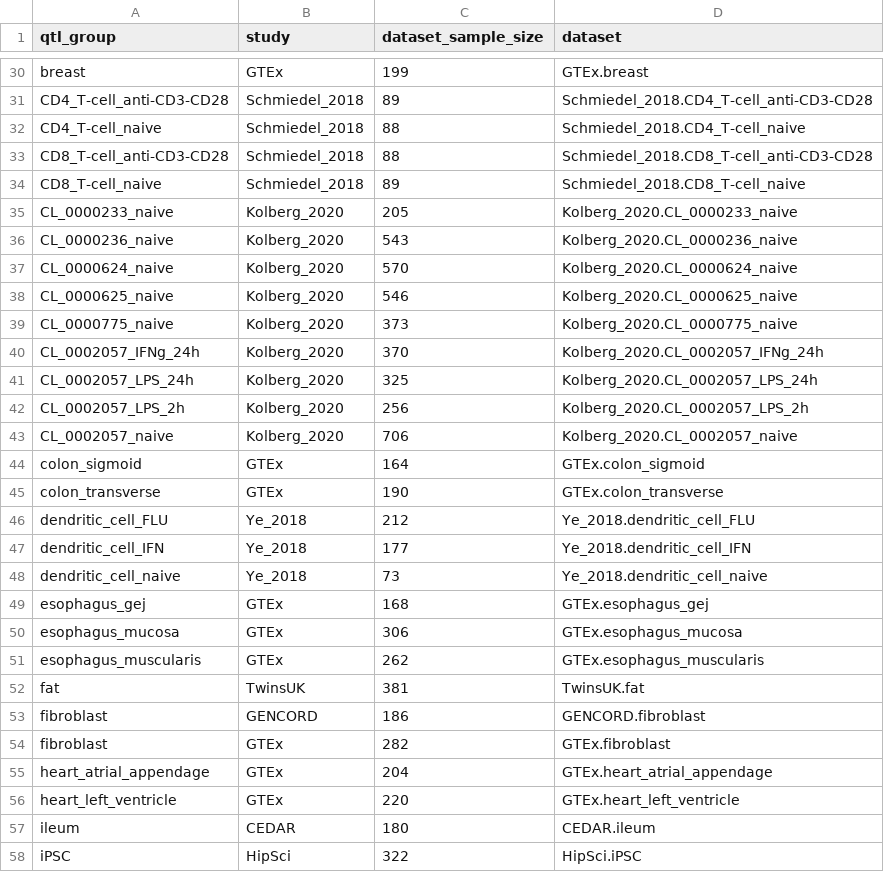
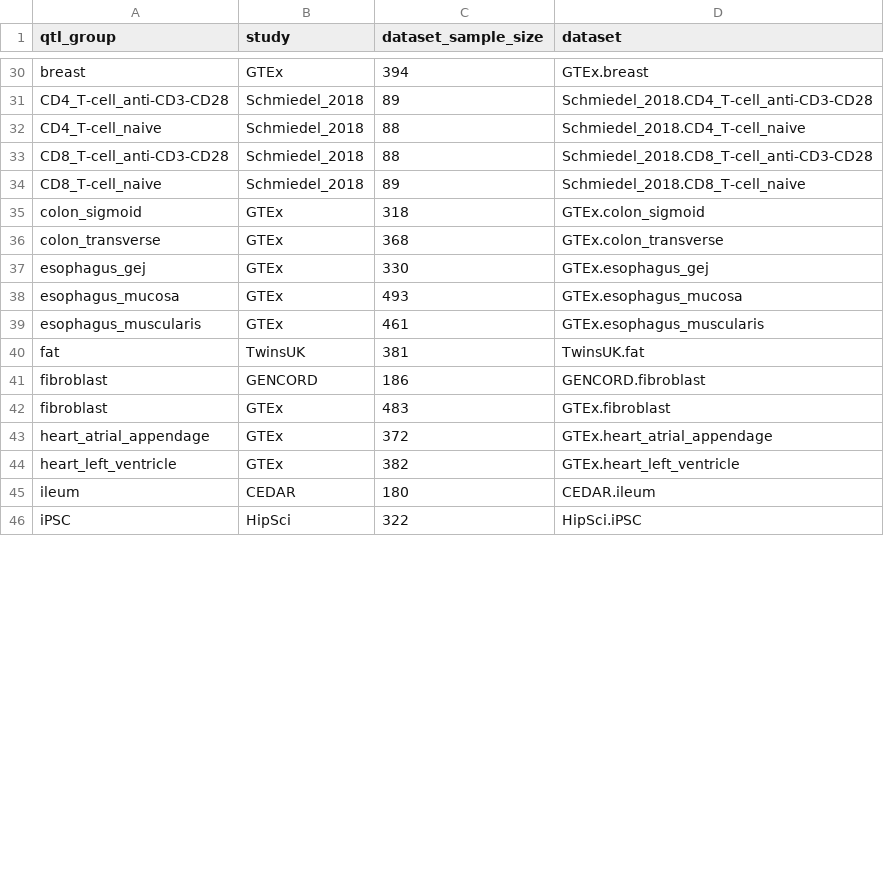
Before and after one commit to eQTL-Catalogue/eQTL-Catalogue-resources, a TSV file: manuscript/figures/naive_sample_sizes/sample_sizes.tsv, drawn as a sheet; only a part is shown, gaps mark what is left out; removed rows and columns are numbered as before the commit, all else as after; the diff covers the shown part only; the diff names each change by its address in the sheet, - before the commit and + after, or states it on an @@ line.

Commit message:
updated sign- qtl counts and sample_sizes

```diff
--- a/manuscript/figures/naive_sample_sizes/sample_sizes.tsv
+++ b/manuscript/figures/naive_sample_sizes/sample_sizes.tsv
-C30 (dataset_sample_size): 199
+C30 (dataset_sample_size): 394
-row 35: CL_0000233_naive | Kolberg_2020 | 205 | Kolberg_2020.CL_0000233_naive
-row 36: CL_0000236_naive | Kolberg_2020 | 543 | Kolberg_2020.CL_0000236_naive
-row 37: CL_0000624_naive | Kolberg_2020 | 570 | Kolberg_2020.CL_0000624_naive
-row 38: CL_0000625_naive | Kolberg_2020 | 546 | Kolberg_2020.CL_0000625_naive
-row 39: CL_0000775_naive | Kolberg_2020 | 373 | Kolberg_2020.CL_0000775_naive
-row 40: CL_0002057_IFNg_24h | Kolberg_2020 | 370 | Kolberg_2020.CL_0002057_IFNg_24h
-row 41: CL_0002057_LPS_24h | Kolberg_2020 | 325 | Kolberg_2020.CL_0002057_LPS_24h
-row 42: CL_0002057_LPS_2h | Kolberg_2020 | 256 | Kolberg_2020.CL_0002057_LPS_2h
-row 43: CL_0002057_naive | Kolberg_2020 | 706 | Kolberg_2020.CL_0002057_naive
-C35 (dataset_sample_size): 164
+C35 (dataset_sample_size): 318
-C36 (dataset_sample_size): 190
+C36 (dataset_sample_size): 368
-row 46: dendritic_cell_FLU | Ye_2018 | 212 | Ye_2018.dendritic_cell_FLU
-row 47: dendritic_cell_IFN | Ye_2018 | 177 | Ye_2018.dendritic_cell_IFN
-row 48: dendritic_cell_naive | Ye_2018 | 73 | Ye_2018.dendritic_cell_naive
-C37 (dataset_sample_size): 168
+C37 (dataset_sample_size): 330
-C38 (dataset_sample_size): 306
+C38 (dataset_sample_size): 493
-C39 (dataset_sample_size): 262
+C39 (dataset_sample_size): 461
-C42 (dataset_sample_size): 282
+C42 (dataset_sample_size): 483
-C43 (dataset_sample_size): 204
+C43 (dataset_sample_size): 372
-C44 (dataset_sample_size): 220
+C44 (dataset_sample_size): 382
```
Also changed, not shown: 8 removed rows and 40 edited cells elsewhere in this file, manuscript/figures/naive_sample_sizes/dataset_significant_qtls.tsv.
